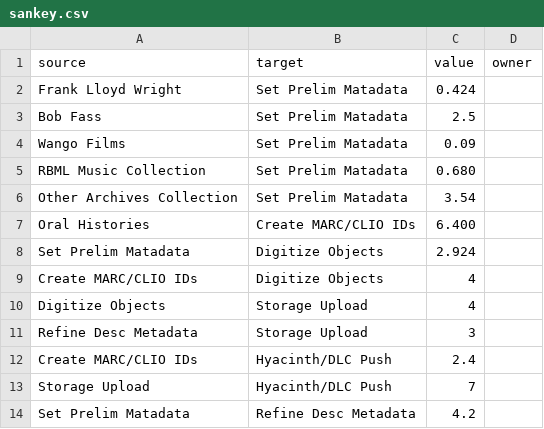
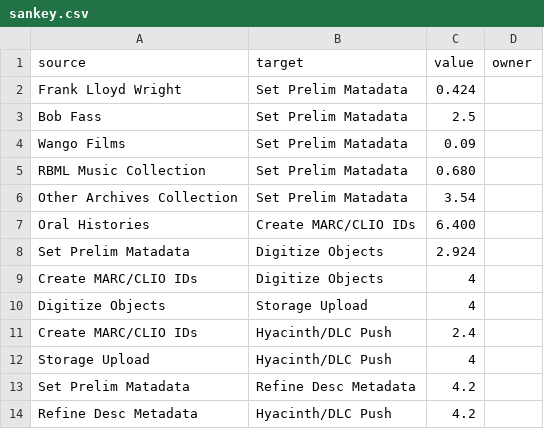
Before and after one commit to moriartp/moriartp.github.io, a CSV file: projects/tbm/sankey.csv, drawn as a sheet.

Commit message:
digitization process correction

```diff
--- a/projects/tbm/sankey.csv
+++ b/projects/tbm/sankey.csv
@@ -10,5 +10,5 @@ Create MARC/CLIO IDs,Digitize Objects,4
 Digitize Objects,Storage Upload,4
-Refine Desc Metadata,Storage Upload,3
 Create MARC/CLIO IDs,Hyacinth/DLC Push,2.4
-Storage Upload,Hyacinth/DLC Push,7
+Storage Upload,Hyacinth/DLC Push,4
 Set Prelim Matadata,Refine Desc Metadata,4.2
+Refine Desc Metadata,Hyacinth/DLC Push,4.2
```
